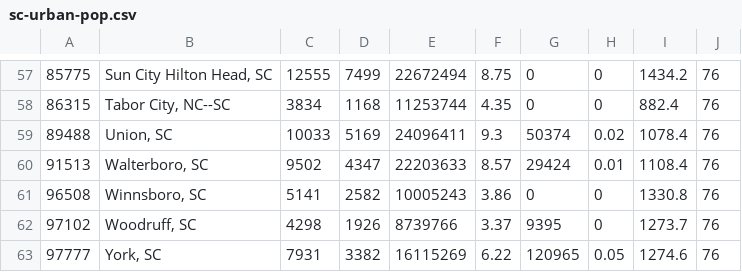
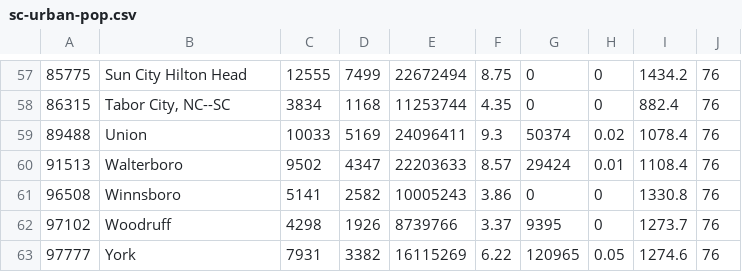
Before and after one commit to ullmer/designThinking, a CSV file: 2021/10.solidPython/sc-urban-pop.csv, drawn as a sheet; only a part is shown, gaps mark what is left out; the diff covers the shown part only.

```diff
--- a/2021/10.solidPython/sc-urban-pop.csv
+++ b/2021/10.solidPython/sc-urban-pop.csv
@@ -57,7 +57,7 @@
-85775,"Sun City Hilton Head, SC",12555,7499,22672494,8.75,0,0,1434.2,76
+85775,"Sun City Hilton Head",12555,7499,22672494,8.75,0,0,1434.2,76
 86315,"Tabor City, NC--SC",3834,1168,11253744,4.35,0,0,882.4,76
-89488,"Union, SC",10033,5169,24096411,9.3,50374,0.02,1078.4,76
-91513,"Walterboro, SC",9502,4347,22203633,8.57,29424,0.01,1108.4,76
-96508,"Winnsboro, SC",5141,2582,10005243,3.86,0,0,1330.8,76
-97102,"Woodruff, SC",4298,1926,8739766,3.37,9395,0,1273.7,76
-97777,"York, SC",7931,3382,16115269,6.22,120965,0.05,1274.6,76
+89488,"Union",10033,5169,24096411,9.3,50374,0.02,1078.4,76
+91513,"Walterboro",9502,4347,22203633,8.57,29424,0.01,1108.4,76
+96508,"Winnsboro",5141,2582,10005243,3.86,0,0,1330.8,76
+97102,"Woodruff",4298,1926,8739766,3.37,9395,0,1273.7,76
+97777,"York",7931,3382,16115269,6.22,120965,0.05,1274.6,76
```
Also changed, not shown: 53 edited cells elsewhere in this file.
